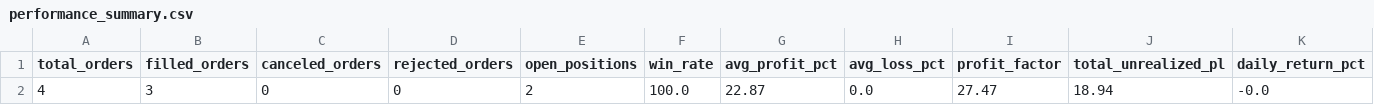
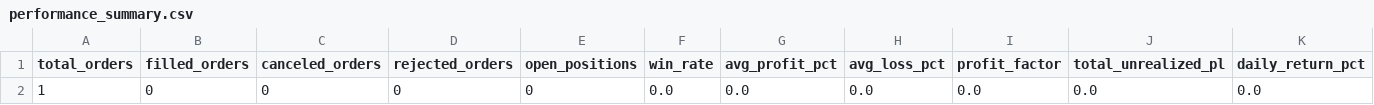
Before and after one commit to babucato-byte/us-stock-trading, a CSV file: performance_summary.csv, drawn as a sheet; only a part is shown; removed rows and columns are numbered as before the commit, all else as after; rows hold the shown columns only; the diff names each change by its address in the sheet, - before the commit and + after, or states it on an @@ line.

```diff
--- a/performance_summary.csv
+++ b/performance_summary.csv
-row 2: 4 | 3 | 0 | 0 | 2 | 100.0 | 22.87 | 0.0 | 27.47 | 18.94 | -0.0
+row 2: 1 | 0 | 0 | 0 | 0 | 0.0 | 0.0 | 0.0 | 0.0 | 0.0 | 0.0
```
Also changed, not shown: 8 other files.
